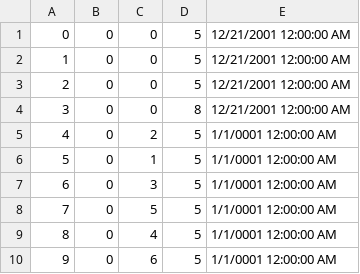
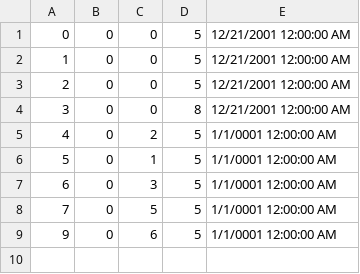
Before and after one commit to Veljko121/student-service, a CSV file: StudentskaSluzba/StudentskaSluzba/Data/ocene.csv, drawn as a sheet.

```diff
--- a/StudentskaSluzba/StudentskaSluzba/Data/ocene.csv
+++ b/StudentskaSluzba/StudentskaSluzba/Data/ocene.csv
@@ -8,3 +8,2 @@
 7,0,5,5,1/1/0001 12:00:00 AM
-8,0,4,5,1/1/0001 12:00:00 AM
 9,0,6,5,1/1/0001 12:00:00 AM
```
Also changed, not shown: 1 other file.
